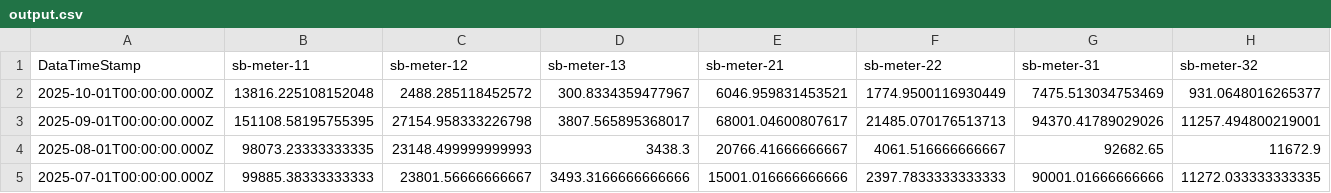
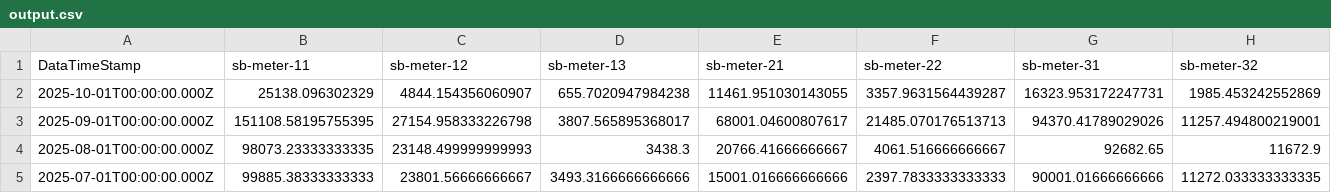
Before and after one commit to homesin/pwr, a CSV file: output.csv, drawn as a sheet; only a part is shown; removed rows and columns are numbered as before the commit, all else as after; rows hold the shown columns only; the diff names each change by its address in the sheet, - before the commit and + after, or states it on an @@ line.

Commit message:
202510060200

```diff
--- a/output.csv
+++ b/output.csv
-row 2: 2025-10-01T00:00:00.000Z | 13816.225108152048 | 2488.285118452572 | 300.8334359477967 | 6046.959831453521 | 1774.9500116930449 | 7475.513034753469 | 931.0648016265377
+row 2: 2025-10-01T00:00:00.000Z | 25138.096302329 | 4844.154356060907 | 655.7020947984238 | 11461.951030143055 | 3357.9631564439287 | 16323.953172247731 | 1985.453242552869
```
